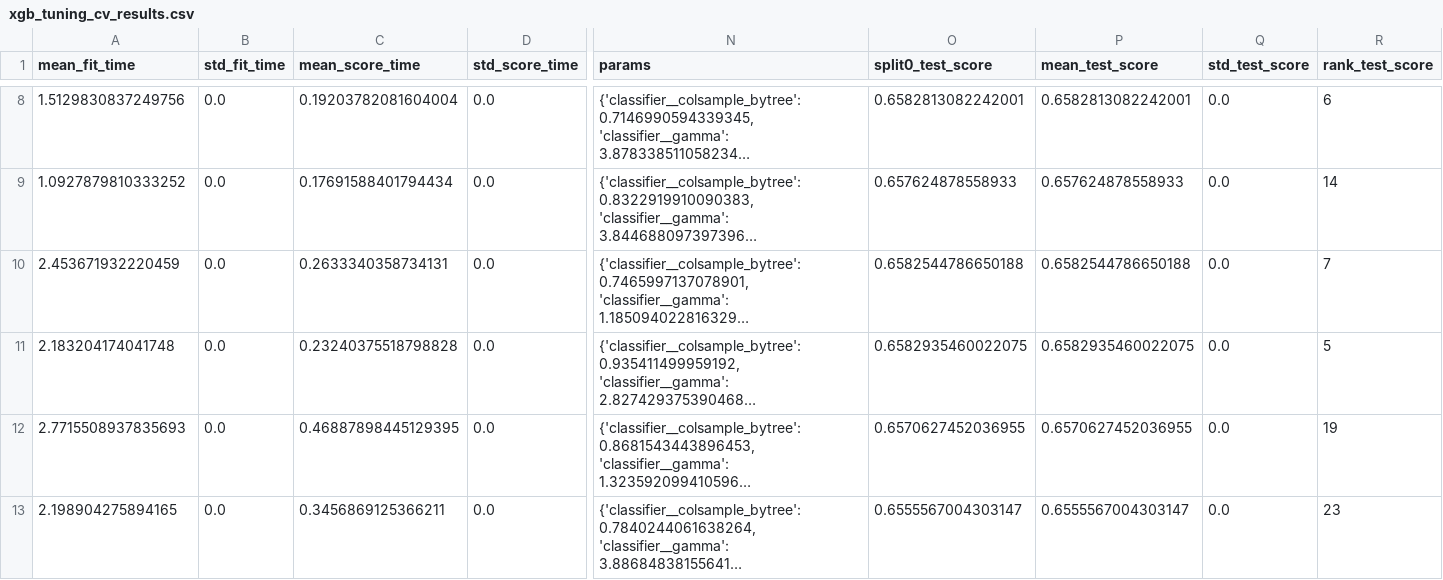
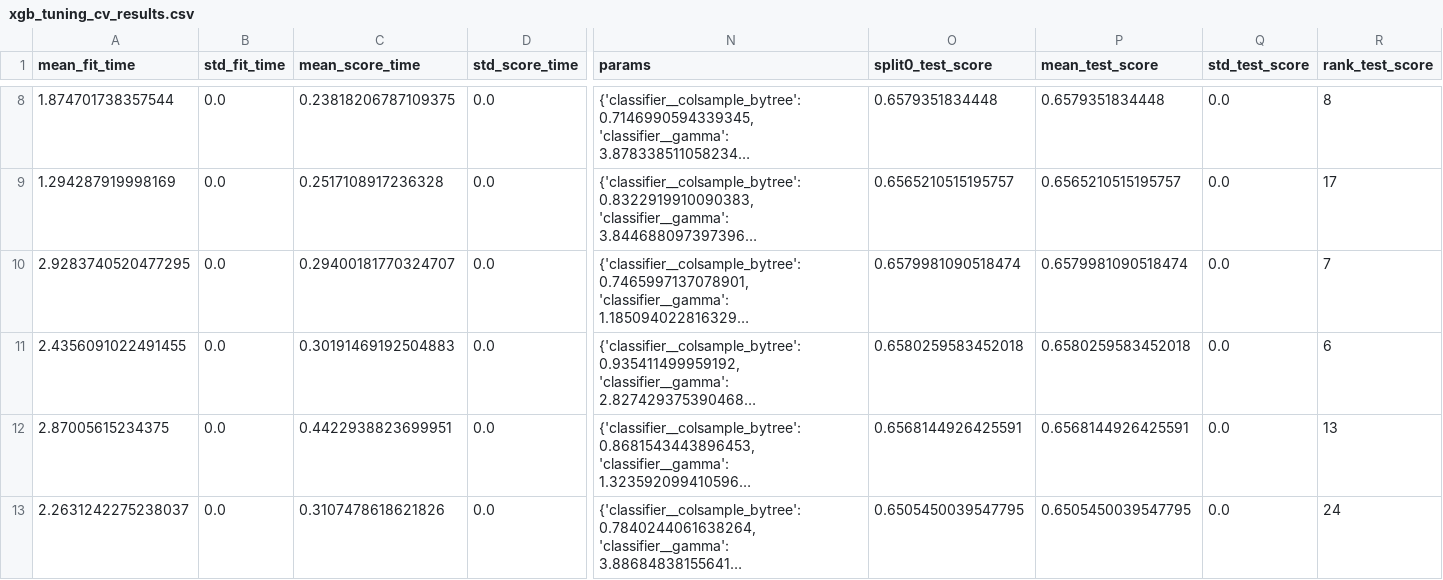
Before and after one commit to rohanc27/nba-shot-prediction, a CSV file: reports/xgb_tuning_cv_results.csv, drawn as a sheet; only a part is shown, gaps mark what is left out; long unchanged cells end in …; the diff covers the shown part only; the diff names each change by its address in the sheet, - before the commit and + after, or states it on an @@ line.

```diff
--- a/reports/xgb_tuning_cv_results.csv
+++ b/reports/xgb_tuning_cv_results.csv
-A8 (mean_fit_time): 1.5129830837249756
+A8 (mean_fit_time): 1.874701738357544
-C8 (mean_score_time): 0.19203782081604004
+C8 (mean_score_time): 0.23818206787109375
-O8 (split0_test_score): 0.6582813082242001
+O8 (split0_test_score): 0.6579351834448
-P8 (mean_test_score): 0.6582813082242001
+P8 (mean_test_score): 0.6579351834448
-R8 (rank_test_score): 6
+R8 (rank_test_score): 8
-A9 (mean_fit_time): 1.0927879810333252
+A9 (mean_fit_time): 1.294287919998169
-C9 (mean_score_time): 0.17691588401794434
+C9 (mean_score_time): 0.2517108917236328
-O9 (split0_test_score): 0.657624878558933
+O9 (split0_test_score): 0.6565210515195757
-P9 (mean_test_score): 0.657624878558933
+P9 (mean_test_score): 0.6565210515195757
-R9 (rank_test_score): 14
+R9 (rank_test_score): 17
-A10 (mean_fit_time): 2.453671932220459
+A10 (mean_fit_time): 2.9283740520477295
-C10 (mean_score_time): 0.2633340358734131
+C10 (mean_score_time): 0.29400181770324707
-O10 (split0_test_score): 0.6582544786650188
+O10 (split0_test_score): 0.6579981090518474
-P10 (mean_test_score): 0.6582544786650188
+P10 (mean_test_score): 0.6579981090518474
-A11 (mean_fit_time): 2.183204174041748
+A11 (mean_fit_time): 2.4356091022491455
-C11 (mean_score_time): 0.23240375518798828
+C11 (mean_score_time): 0.30191469192504883
-O11 (split0_test_score): 0.6582935460022075
+O11 (split0_test_score): 0.6580259583452018
-P11 (mean_test_score): 0.6582935460022075
+P11 (mean_test_score): 0.6580259583452018
-R11 (rank_test_score): 5
+R11 (rank_test_score): 6
-A12 (mean_fit_time): 2.7715508937835693
+A12 (mean_fit_time): 2.87005615234375
-C12 (mean_score_time): 0.46887898445129395
+C12 (mean_score_time): 0.4422938823699951
-O12 (split0_test_score): 0.6570627452036955
+O12 (split0_test_score): 0.6568144926425591
-P12 (mean_test_score): 0.6570627452036955
+P12 (mean_test_score): 0.6568144926425591
-R12 (rank_test_score): 19
+R12 (rank_test_score): 13
-A13 (mean_fit_time): 2.198904275894165
+A13 (mean_fit_time): 2.2631242275238037
-C13 (mean_score_time): 0.3456869125366211
+C13 (mean_score_time): 0.3107478618621826
-O13 (split0_test_score): 0.6555567004303147
+O13 (split0_test_score): 0.6505450039547795
-P13 (mean_test_score): 0.6555567004303147
+P13 (mean_test_score): 0.6505450039547795
-R13 (rank_test_score): 23
+R13 (rank_test_score): 24
```
Also changed, not shown: 113 edited cells elsewhere in this file, 8 other files.
